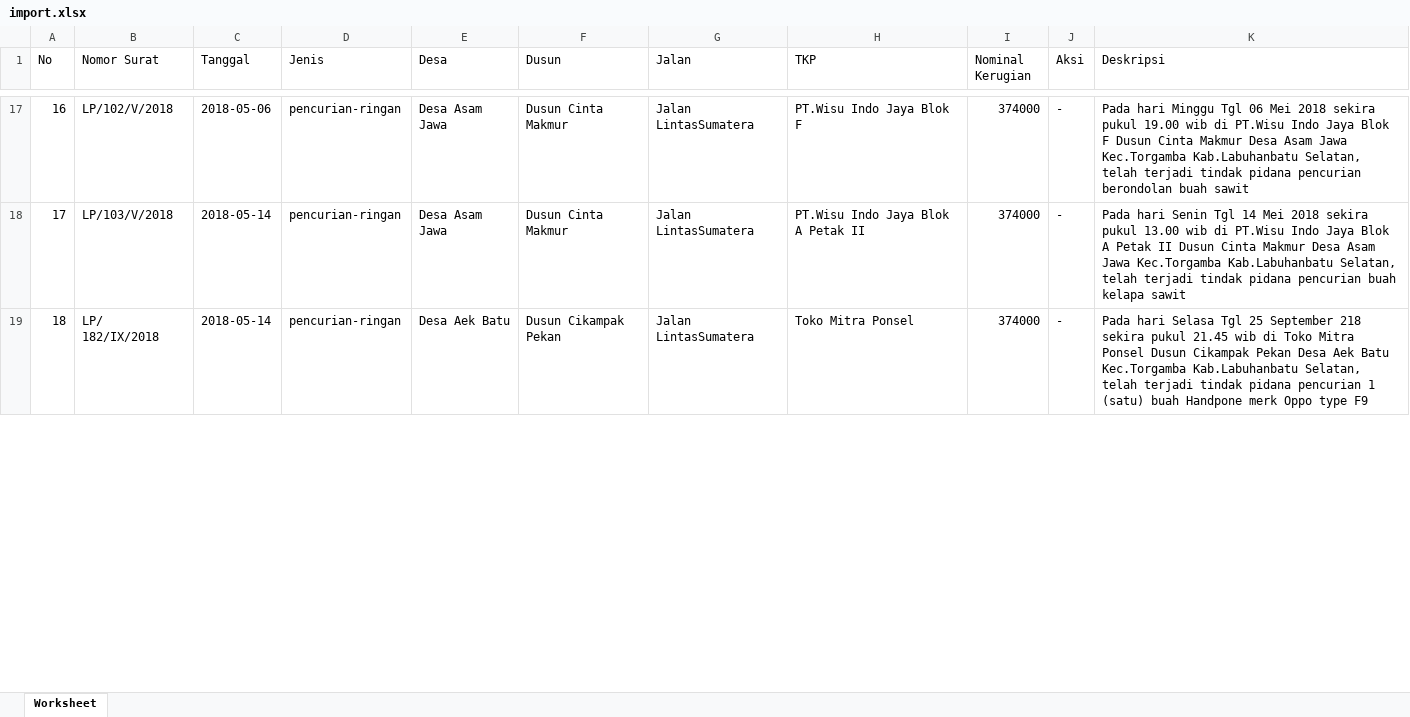
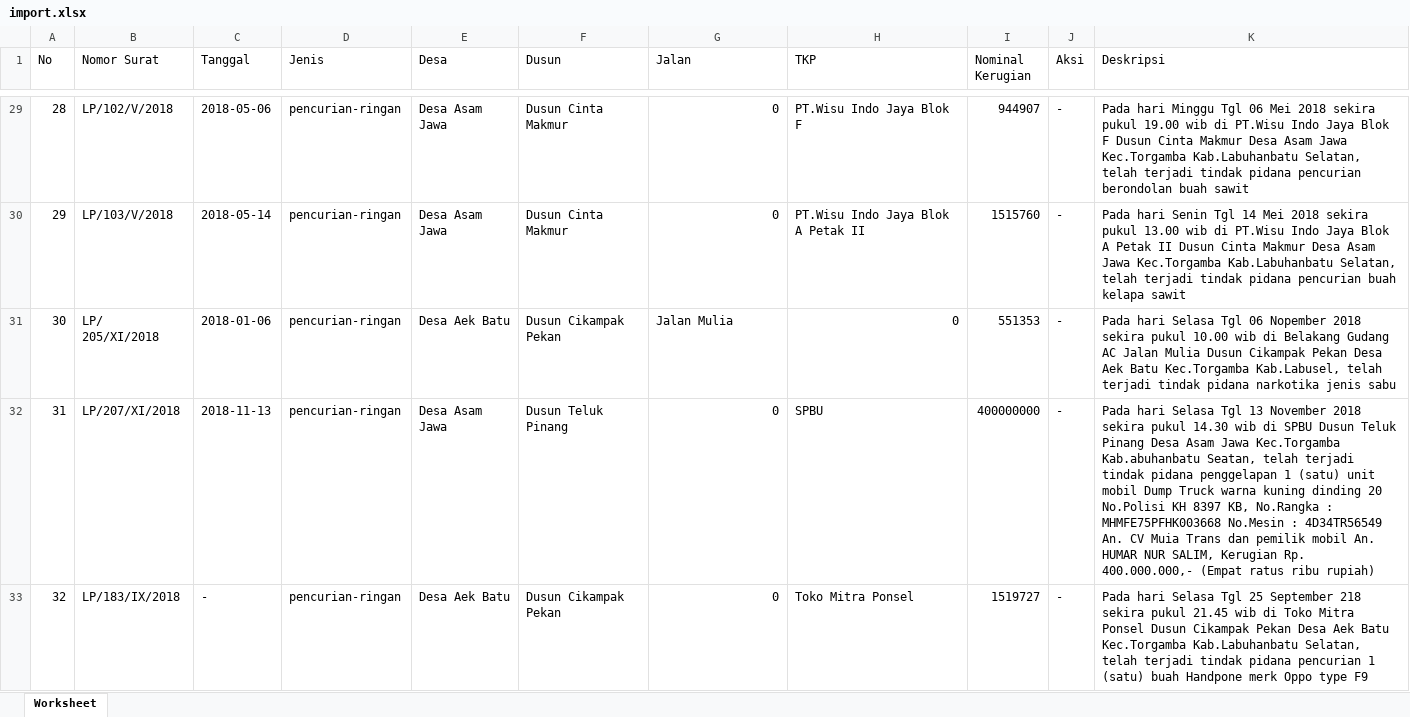
Before and after one commit to skripsimedansoftware/010, an Excel workbook: import.xlsx, sheet Worksheet, drawn as a sheet; only a part is shown, gaps mark what is left out; values as stored, in another font and other column widths than the file's, no borders; addresses are those after the commit; the diff covers the shown part only; the diff names each change by its address in the sheet, - before the commit and + after, or states it on an @@ line.

```diff
--- a/import.xlsx (sheet Worksheet)
+++ b/import.xlsx (sheet Worksheet)
@@ column A (No) renumbered between rows 3 and 64 @@
-G29:G30 (Jalan): Jalan LintasSumatera
+G29:G30 (Jalan): 0
-I29 (Nominal Kerugian): 374000
+I29 (Nominal Kerugian): 944907
-I30 (Nominal Kerugian): 374000
+I30 (Nominal Kerugian): 1515760
+row 31: 30 | LP/ 205/XI/2018 | 2018-01-06 | pencurian-ringan | Desa Aek Batu | Dusun Cikampak Pekan | Jalan Mulia | 0 | 551353 | - | Pada hari Selasa Tgl 06 Nopember 2018 sekira pukul 10.00 wib di Belakang Gudang AC Jalan Mulia Dusun Cikampak Pekan Desa Aek Batu Kec.Torgamba Kab.Labusel, telah terjadi tindak pidana narkotika jenis sabu
+row 32: 31 | LP/207/XI/2018 | 2018-11-13 | pencurian-ringan | Desa Asam Jawa | Dusun Teluk Pinang | 0 | SPBU | 400000000 | - | Pada hari Selasa Tgl 13 November 2018 sekira pukul 14.30 wib di SPBU Dusun Teluk Pinang Desa Asam Jawa Kec.Torgamba Kab.abuhanbatu Seatan, telah terjadi tindak pidana penggelapan 1 (satu) unit mobil Dump Truck warna kuning dinding 20 No.Polisi KH 8397 KB, No.Rangka : MHMFE75PFHK003668 No.Mesin : 4D34TR56549 An. CV Muia Trans dan pemilik mobil An. HUMAR NUR SALIM, Kerugian Rp. 400.000.000,- (Empat ratus ribu rupiah)
-B33 (Nomor Surat): LP/ 182/IX/2018
+B33 (Nomor Surat): LP/183/IX/2018
-C33 (Tanggal): 2018-05-14
+C33 (Tanggal): -
-G33 (Jalan): Jalan LintasSumatera
+G33 (Jalan): 0
-I33 (Nominal Kerugian): 374000
+I33 (Nominal Kerugian): 1519727
```
Also changed, not shown: 28 added rows, 2 removed rows and 58 edited cells elsewhere in this sheet, 9 other files.
